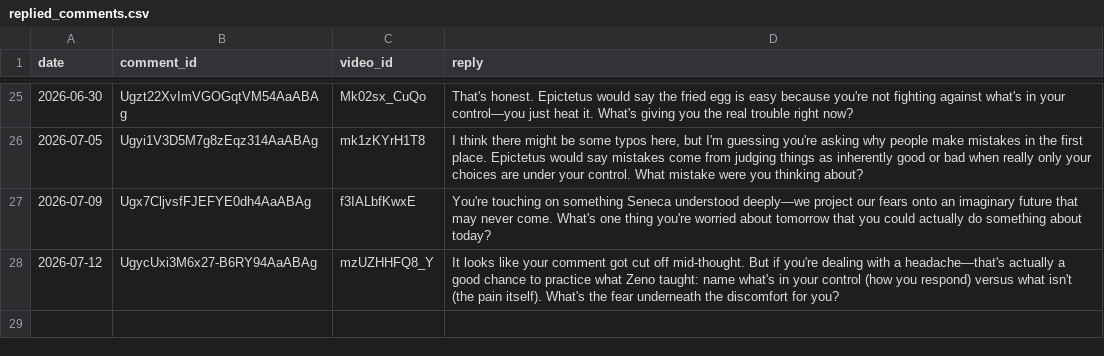
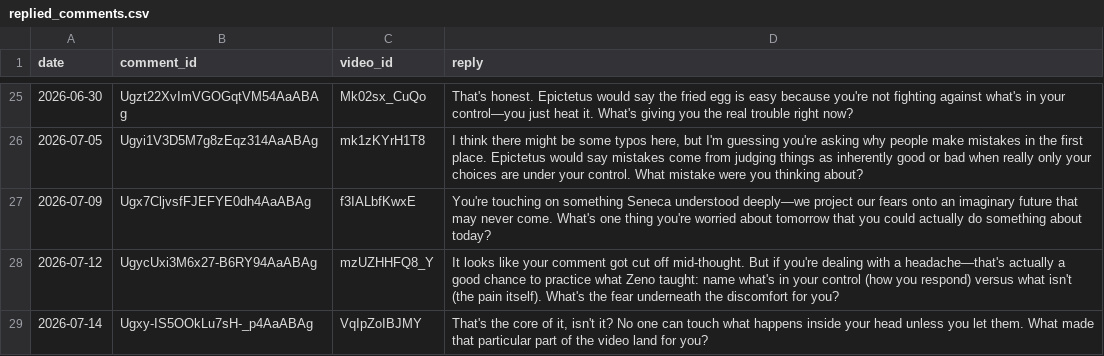
Before and after one commit to soicism2026-ex/stoic-bot, a CSV file: data/replied_comments.csv, drawn as a sheet; only a part is shown, gaps mark what is left out; the diff names each change by its address in the sheet, - before the commit and + after, or states it on an @@ line.

```diff
--- a/data/replied_comments.csv
+++ b/data/replied_comments.csv
+row 29: 2026-07-14 | Ugxy-IS5OOkLu7sH-_p4AaABAg | VqIpZoIBJMY | That's the core of it, isn't it? No one can touch what happens inside your head unless you let them. What made that particular part of the video land for you?
```
Also changed, not shown: data/analytics.csv, data/posts.csv, 1 other file.
